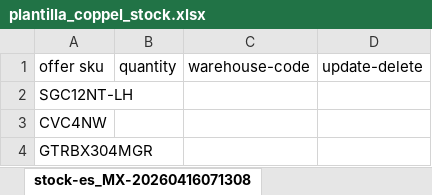
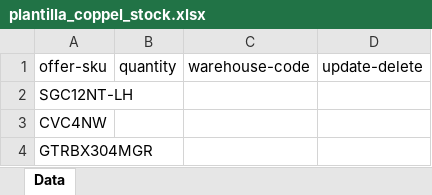
Before and after one commit to SantiagoYanez53/actualizadorCategrizadorMKPS, an Excel workbook: templates/plantilla_coppel_stock.xlsx, sheet Data, drawn as a sheet; only a part is shown; values as stored, in another font and other column widths than the file's, no cell formats; conditional formats not drawn; the diff names each change by its address in the sheet, - before the commit and + after, or states it on an @@ line.

Commit message:
abr esto debe de funcionar

```diff
--- a/templates/plantilla_coppel_stock.xlsx (sheet Data)
+++ b/templates/plantilla_coppel_stock.xlsx (sheet Data)
-sheet tab: stock-es_MX-20260416071308
+sheet tab: Data
-A1: offer sku
+A1: offer-sku
```
Also changed, not shown: cell formats.
